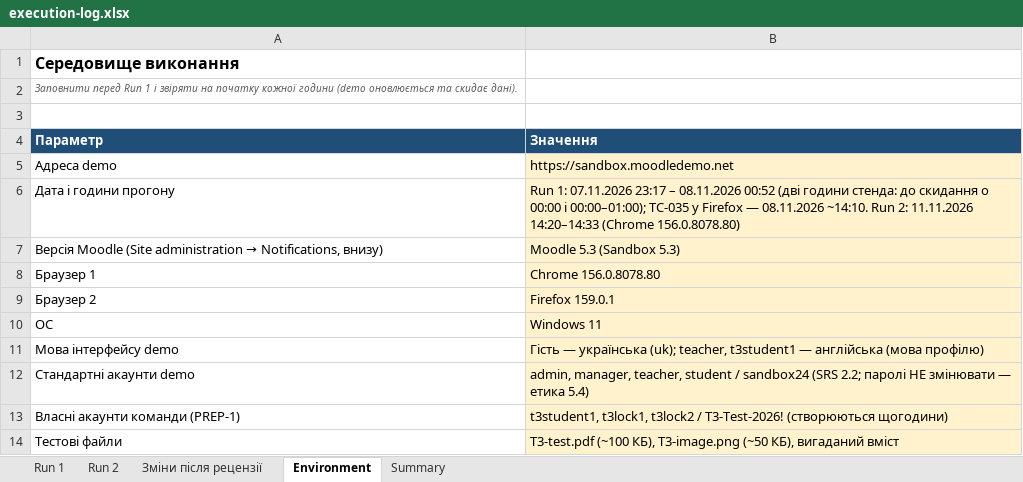
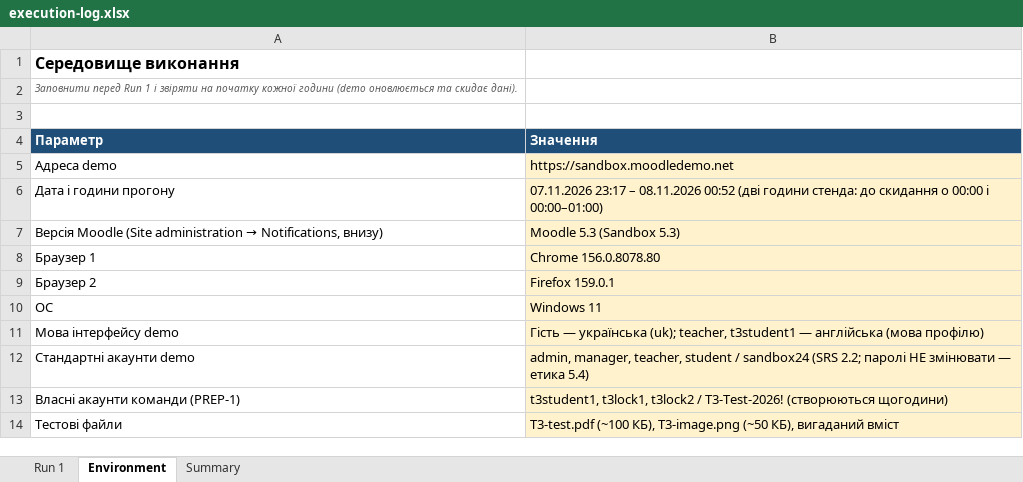
Before and after one commit to alyaalonachwenous-stack/sqa-labs-tb, an Excel workbook: docs/sprint3/execution-log.xlsx, sheet Environment, drawn as a sheet; values as stored, in another font and other column widths than the file's, no borders; the diff names each change by its address in the sheet, - before the commit and + after, or states it on an @@ line.

```diff
--- a/docs/sprint3/execution-log.xlsx (sheet Environment)
+++ b/docs/sprint3/execution-log.xlsx (sheet Environment)
-sheet tab: Run 2
-sheet tab: Зміни після рецензії
-B6 (Значення): Run 1: 07.11.2026 23:17 – 08.11.2026 00:52 (дві години стенда: до скидання о 00:00 і 00:00–01:00); TC-035 у Firefox — 08.11.2026 ~14:10. Run 2: 11.11.2026 14:20–14:33 (Chrome 156.0.8078.80)
+B6 (Значення): 07.11.2026 23:17 – 08.11.2026 00:52 (дві години стенда: до скидання о 00:00 і 00:00–01:00)
```
Also changed, not shown: sheet Run 1, sheet Summary, 21 other files.
